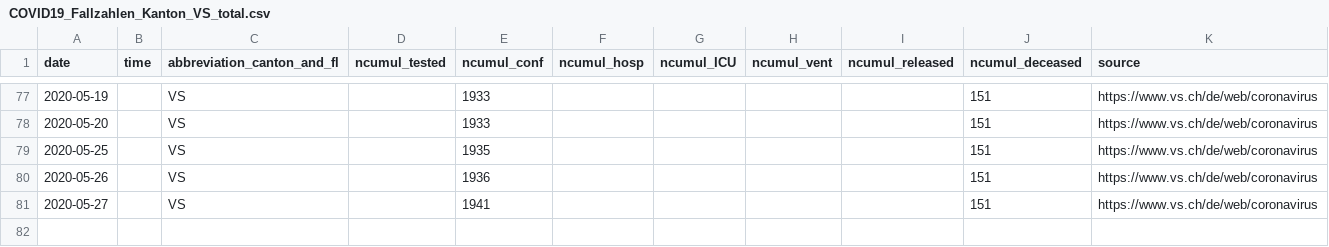
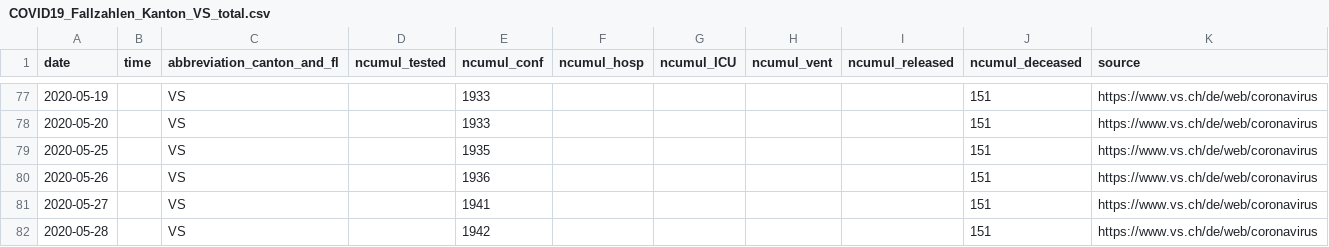
Before and after one commit to cclauss/covid_19, a CSV file: fallzahlen_kanton_total_csv/COVID19_Fallzahlen_Kanton_VS_total.csv, drawn as a sheet; only a part is shown, gaps mark what is left out; the diff names each change by its address in the sheet, - before the commit and + after, or states it on an @@ line.

```diff
--- a/fallzahlen_kanton_total_csv/COVID19_Fallzahlen_Kanton_VS_total.csv
+++ b/fallzahlen_kanton_total_csv/COVID19_Fallzahlen_Kanton_VS_total.csv
+row 82: 2020-05-28 |  | VS |  | 1942 |  |  |  |  | 151 | https://www.vs.ch/de/web/coronavirus
```
